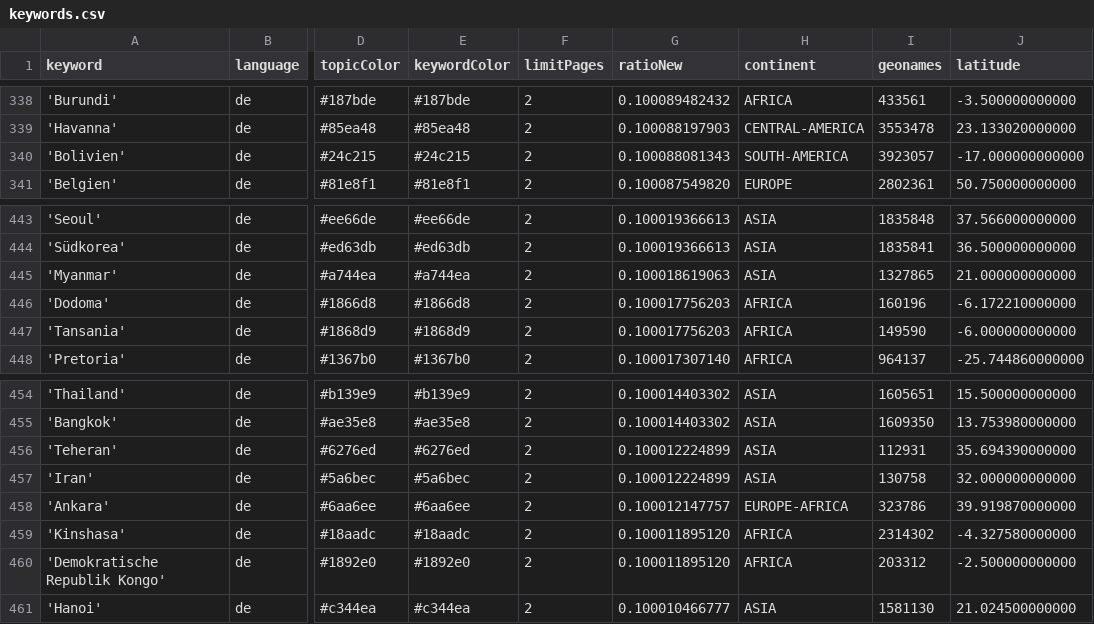
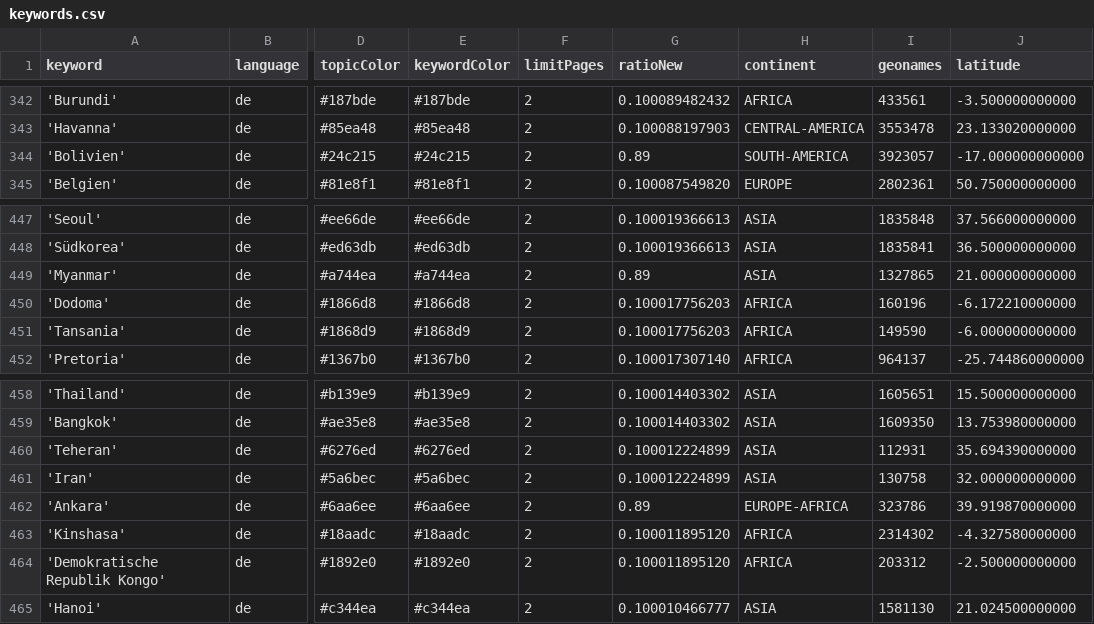
Before and after one commit to pg-ufr-news/positionIsComing, a CSV file: keywords.csv, drawn as a sheet; only a part is shown, gaps mark what is left out; addresses are those after the commit; the diff covers the shown part only; the diff names each change by its address in the sheet, - before the commit and + after, or states it on an @@ line.

```diff
--- a/keywords.csv
+++ b/keywords.csv
-G344 (ratioNew): 0.100088081343
+G344 (ratioNew): 0.89
-G449 (ratioNew): 0.100018619063
+G449 (ratioNew): 0.89
-G462 (ratioNew): 0.100012147757
+G462 (ratioNew): 0.89
```
Also changed, not shown: 5 added rows, 1 removed row and 6 edited cells elsewhere in this file.
